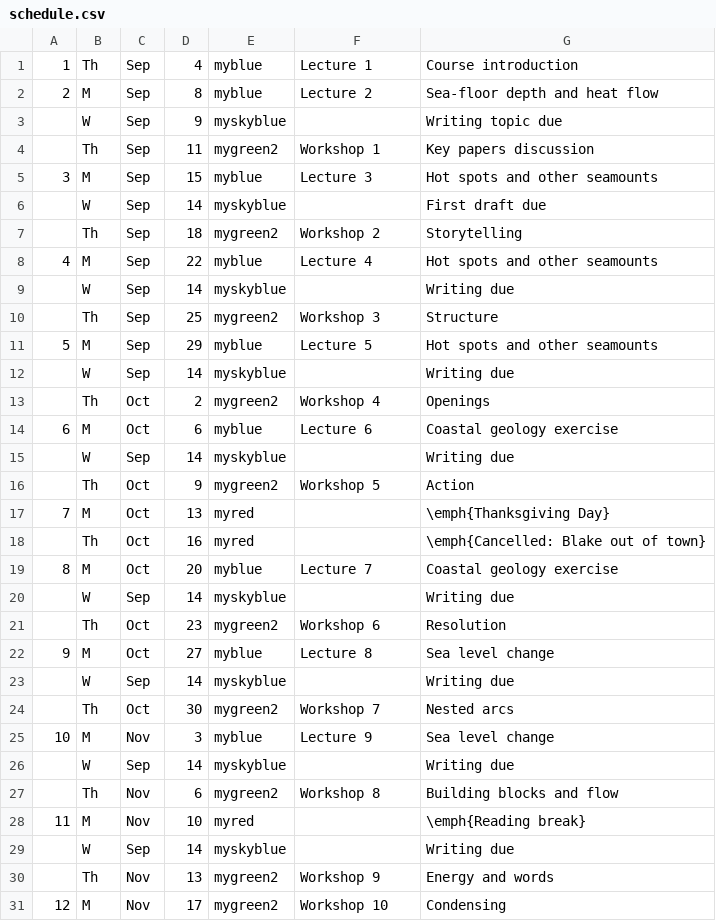
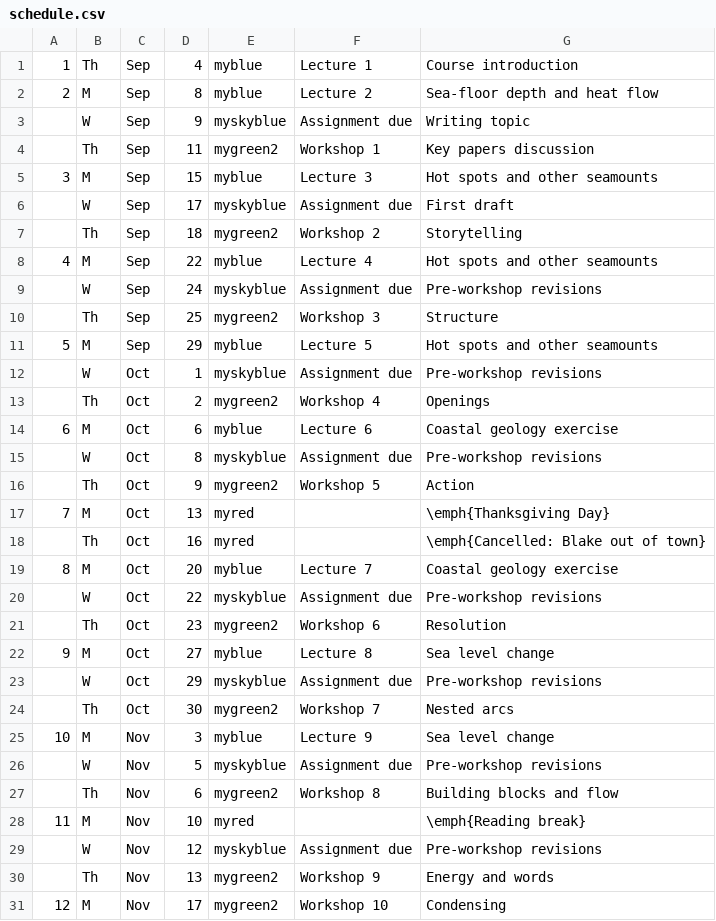
Before and after one commit to blakedyer/eos408-public, a CSV file: Outline/tables/schedule.csv, drawn as a sheet; only a part is shown; the diff covers the shown part only.

```diff
--- a/Outline/tables/schedule.csv
+++ b/Outline/tables/schedule.csv
@@ -2,15 +2,15 @@
 2,M,Sep,8,myblue,Lecture 2,Sea-floor depth and heat flow
-,W,Sep,9,myskyblue,,Writing topic due
+,W,Sep,9,myskyblue,Assignment due,Writing topic
 ,Th,Sep,11,mygreen2,Workshop 1,Key papers discussion
 3,M,Sep,15,myblue,Lecture 3,Hot spots and other seamounts
-,W,Sep,14,myskyblue,,First draft due
+,W,Sep,17,myskyblue,Assignment due,First draft
 ,Th,Sep,18,mygreen2,Workshop 2,Storytelling
 4,M,Sep,22,myblue,Lecture 4,Hot spots and other seamounts
-,W,Sep,14,myskyblue,,Writing due
+,W,Sep,24,myskyblue,Assignment due,Pre-workshop revisions
 ,Th,Sep,25,mygreen2,Workshop 3,Structure
 5,M,Sep,29,myblue,Lecture 5,Hot spots and other seamounts
-,W,Sep,14,myskyblue,,Writing due
+,W,Oct,1,myskyblue,Assignment due,Pre-workshop revisions
 ,Th,Oct,2,mygreen2,Workshop 4,Openings
 6,M,Oct,6,myblue,Lecture 6,Coastal geology exercise
-,W,Sep,14,myskyblue,,Writing due
+,W,Oct,8,myskyblue,Assignment due,Pre-workshop revisions
 ,Th,Oct,9,mygreen2,Workshop 5,Action
@@ -19,12 +19,12 @@
 8,M,Oct,20,myblue,Lecture 7,Coastal geology exercise
-,W,Sep,14,myskyblue,,Writing due
+,W,Oct,22,myskyblue,Assignment due,Pre-workshop revisions
 ,Th,Oct,23,mygreen2,Workshop 6,Resolution
 9,M,Oct,27,myblue,Lecture 8,Sea level change
-,W,Sep,14,myskyblue,,Writing due
+,W,Oct,29,myskyblue,Assignment due,Pre-workshop revisions
 ,Th,Oct,30,mygreen2,Workshop 7,Nested arcs
 10,M,Nov,3,myblue,Lecture 9,Sea level change
-,W,Sep,14,myskyblue,,Writing due
+,W,Nov,5,myskyblue,Assignment due,Pre-workshop revisions
 ,Th,Nov,6,mygreen2,Workshop 8, Building blocks and flow
 11,M,Nov,10,myred,,\emph{Reading break}
-,W,Sep,14,myskyblue,,Writing due
+,W,Nov,12,myskyblue,Assignment due,Pre-workshop revisions
 ,Th,Nov,13,mygreen2,Workshop 9,Energy and words
```
Also changed, not shown: 2 edited cells elsewhere in this file, 4 other files.
